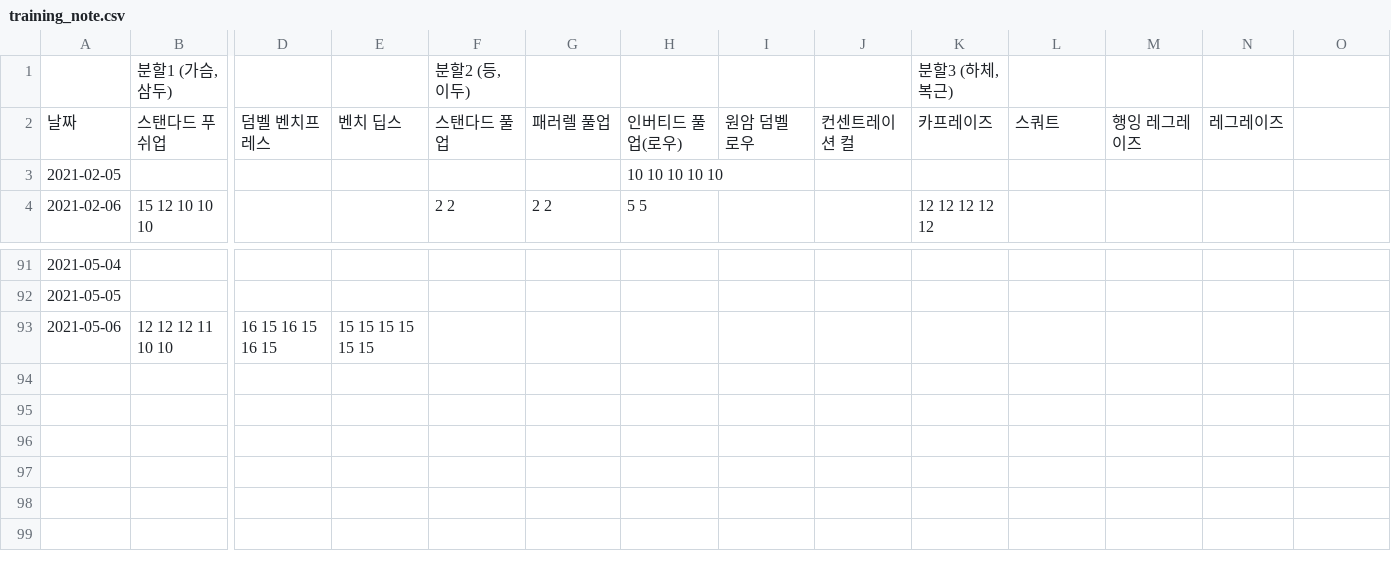
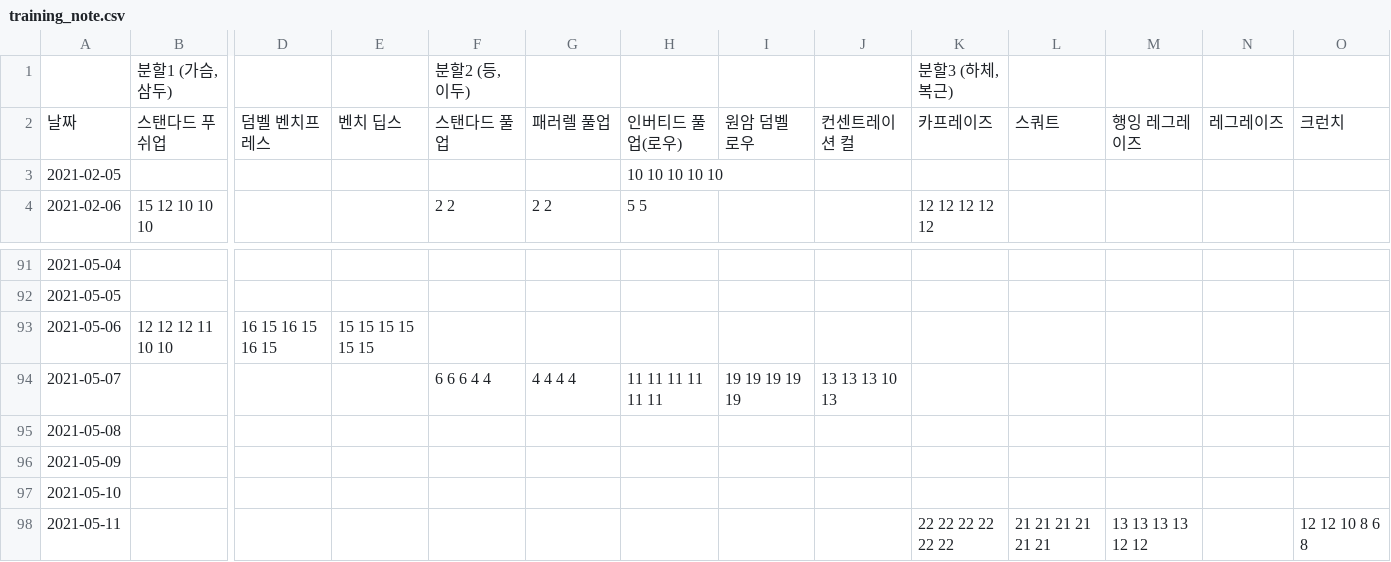
Before and after one commit to jutabi/Training_note, a CSV file: source/training_note.csv, drawn as a sheet; only a part is shown, gaps mark what is left out; rows hold the shown columns only; the diff names each change by its address in the sheet, - before the commit and + after, or states it on an @@ line.

Commit message:
2021-05-11 training_note

```diff
--- a/source/training_note.csv
+++ b/source/training_note.csv
-O2: (empty)
+O2: 크런치
+row 94: 2021-05-07 |  |  |  | 6 6 6 4 4 | 4 4 4 4 | 11 11 11 11 11 11 | 19 19 19 19 19 | 13 13 13 10 13
+row 95: 2021-05-08
+row 96: 2021-05-09
+row 97: 2021-05-10
+row 98: 2021-05-11 |  |  |  |  |  |  |  |  | 22 22 22 22 22 22 | 21 21 21 21 21 21 | 13 13 13 13 12 12 |  | 12 12 10 8 6 8
```
Also changed, not shown: 2 other files.
